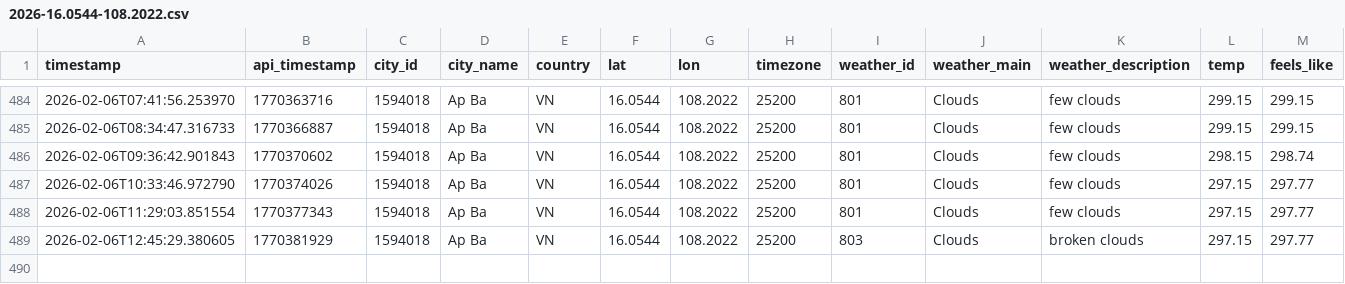
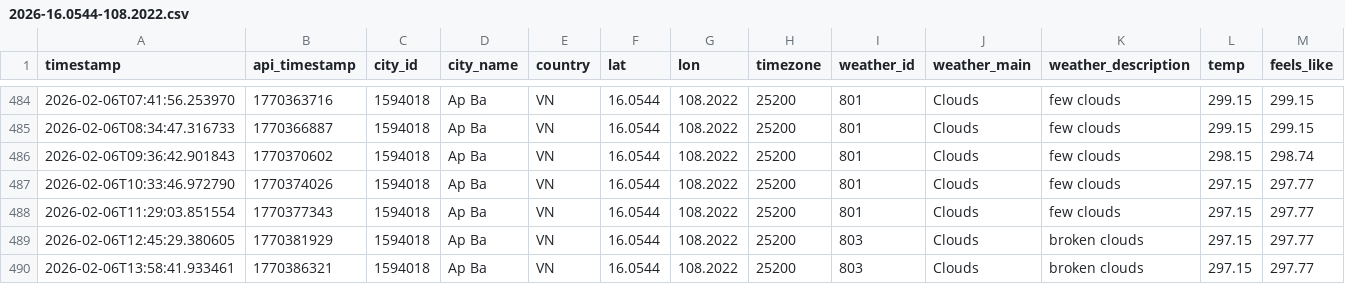
Before and after one commit to NamHillridge/daily-data, a CSV file: 2026-16.0544-108.2022.csv, drawn as a sheet; only a part is shown, gaps mark what is left out; rows hold the shown columns only; the diff names each change by its address in the sheet, - before the commit and + after, or states it on an @@ line.

```diff
--- a/2026-16.0544-108.2022.csv
+++ b/2026-16.0544-108.2022.csv
+row 490: 2026-02-06T13:58:41.933461 | 1770386321 | 1594018 | Ap Ba | VN | 16.0544 | 108.2022 | 25200 | 803 | Clouds | broken clouds | 297.15 | 297.77
```
